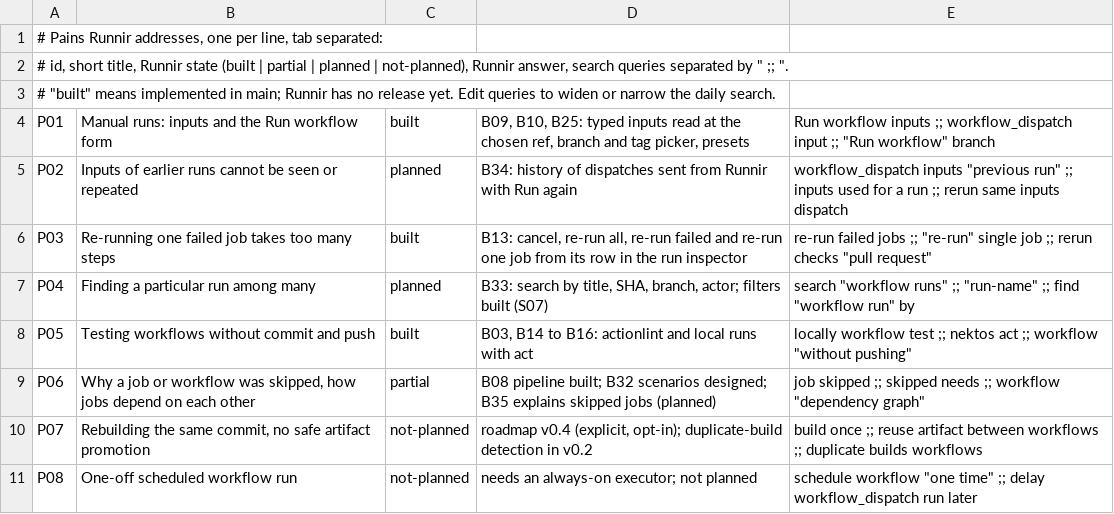
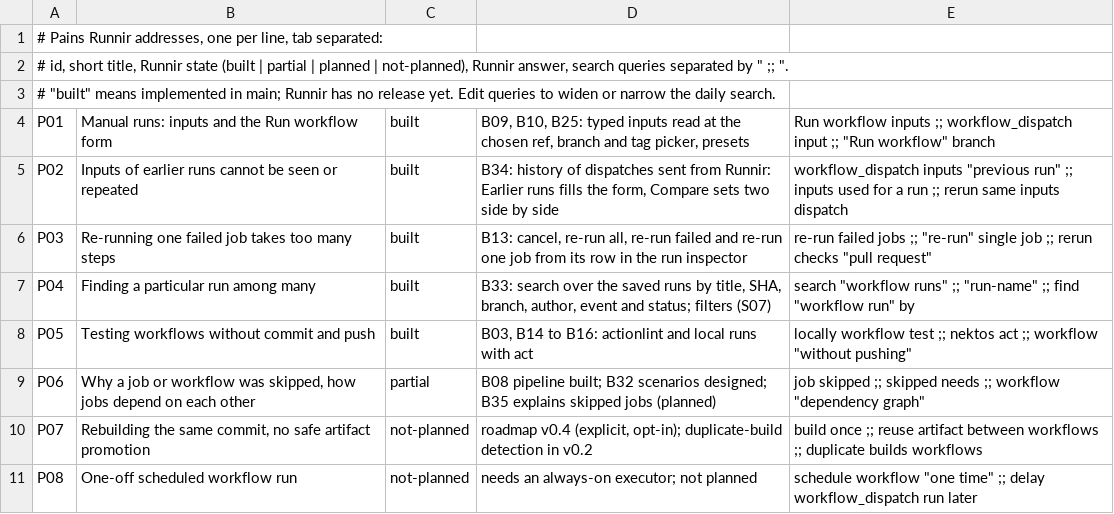
Before and after one commit to dil-eight/runnir, a TSV file: docs/research/pains.tsv, drawn as a sheet; only a part is shown.

Commit message:
Docs: run search and dispatch history are built (B33, B34)

```diff
--- a/docs/research/pains.tsv
+++ b/docs/research/pains.tsv
@@ -4,5 +4,5 @@
 P01	Manual runs: inputs and the Run workflow form	built	B09, B10, B25: typed inputs read at the chosen ref, branch and tag picker, presets	"Run workflow" inputs ;; workflow_dispatch input ;; "Run workflow" branch
-P02	Inputs of earlier runs cannot be seen or repeated	planned	B34: history of dispatches sent from Runnir with Run again	workflow_dispatch inputs "previous run" ;; inputs used for a run ;; rerun same inputs dispatch
+P02	Inputs of earlier runs cannot be seen or repeated	built	B34: history of dispatches sent from Runnir: Earlier runs fills the form, Compare sets two side by side	workflow_dispatch inputs "previous run" ;; inputs used for a run ;; rerun same inputs dispatch
 P03	Re-running one failed job takes too many steps	built	B13: cancel, re-run all, re-run failed and re-run one job from its row in the run inspector	"re-run failed jobs" ;; "re-run" single job ;; rerun checks "pull request"
-P04	Finding a particular run among many	planned	B33: search by title, SHA, branch, actor; filters built (S07)	search "workflow runs" ;; "run-name" ;; find "workflow run" by
+P04	Finding a particular run among many	built	B33: search over the saved runs by title, SHA, branch, author, event and status; filters (S07)	search "workflow runs" ;; "run-name" ;; find "workflow run" by
 P05	Testing workflows without commit and push	built	B03, B14 to B16: actionlint and local runs with act	locally workflow test ;; nektos act ;; workflow "without pushing"
```
Also changed, not shown: 3 other files.
